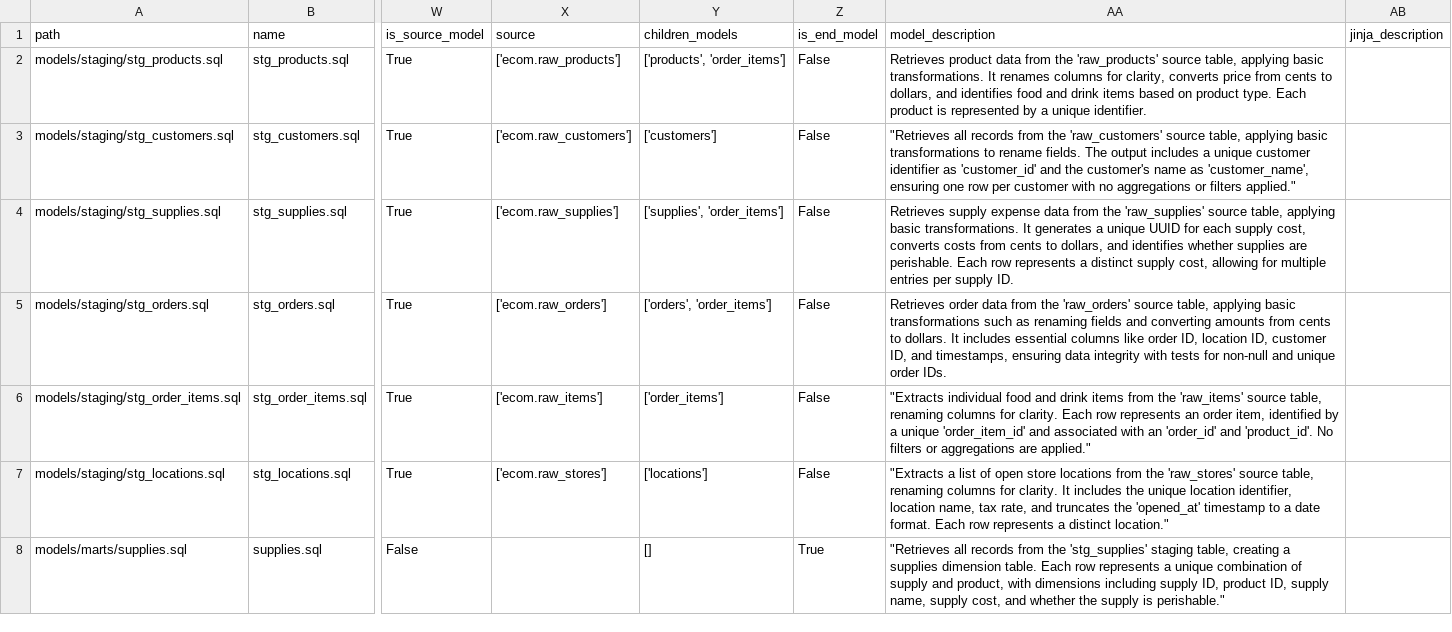
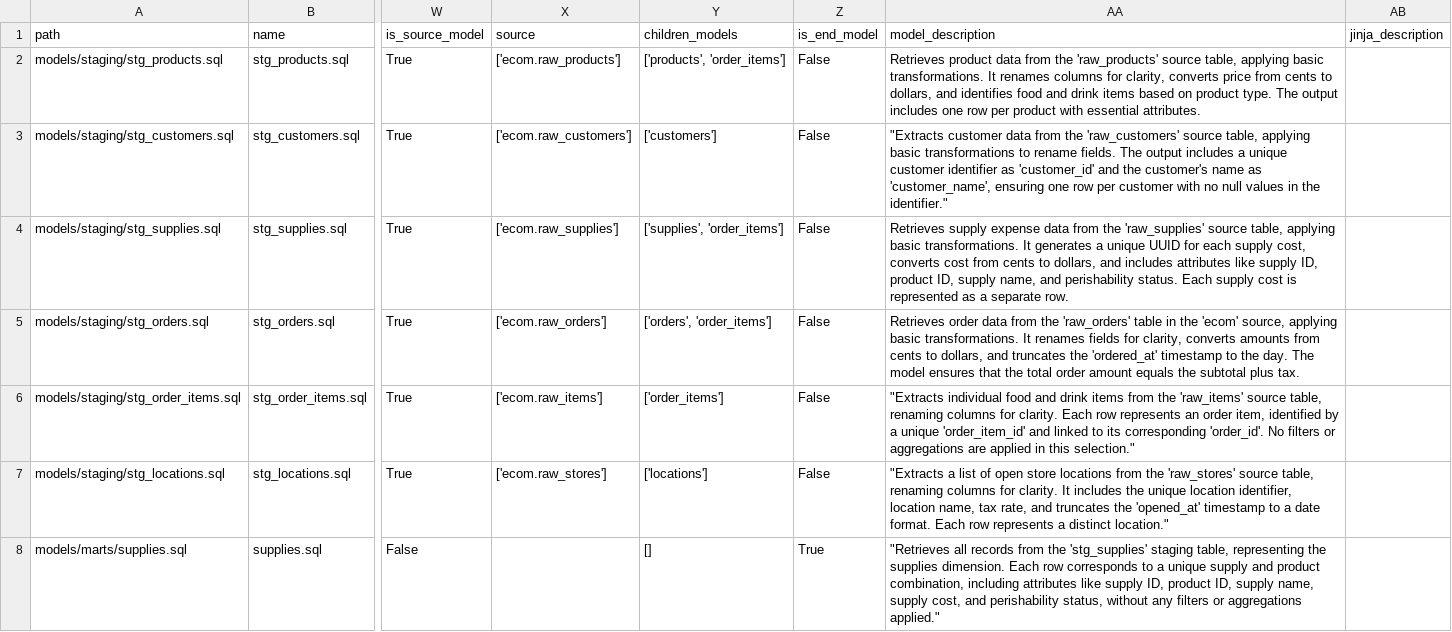
Before and after one commit to EAlmazanG/llm-rag-dbt, a CSV file: data/dbt_models_Users.csv, drawn as a sheet; only a part is shown, gaps mark what is left out; the diff covers the shown part only; the diff names each change by its address in the sheet, - before the commit and + after, or states it on an @@ line.

Commit message:
test local in notebook

```diff
--- a/data/dbt_models_Users.csv
+++ b/data/dbt_models_Users.csv
-AA2 (model_description): …product type. Each product is represented by a unique identifier.
+AA2 (model_description): …product type. The output includes one row per product with essential attributes.
-AA3 (model_description): "Retrieves all records from the 'raw_customers' source table, applying basic transformations to rename fields. The output includes a unique customer identifier as 'customer_id' and the customer's name as 'customer_name', ensuring one row per customer with no aggregations or filters applied."
+AA3 (model_description): "Extracts customer data from the 'raw_customers' source table, applying basic transformations to rename fields. The output includes a unique customer identifier as 'customer_id' and the customer's name as 'customer_name', ensuring one row per customer with no null values in the identifier."
-AA4 (model_description): …cost, converts costs from cents to dollars, and identifies whether supplies are perishable. Each row represents a distinct supply cost, allowing for multiple entries per supply ID.
+AA4 (model_description): …cost, converts cost from cents to dollars, and includes attributes like supply ID, product ID, supply name, and perishability status. Each supply cost is represented as a separate row.
-AA5 (model_description): …the 'raw_orders' source table, applying basic transformations such as renaming fields and converting amounts from cents to dollars. It includes essential columns like order ID, location ID, customer ID, and timestamps, ensuring data integrity with tests for non-null and unique order IDs.
+AA5 (model_description): …the 'raw_orders' table in the 'ecom' source, applying basic transformations. It renames fields for clarity, converts amounts from cents to dollars, and truncates the 'ordered_at' timestamp to the day. The model ensures that the total order amount equals the subtotal plus tax.
-AA6 (model_description): …'order_item_id' and associated with an 'order_id' and 'product_id'. No filters or aggregations are applied."
+AA6 (model_description): …'order_item_id' and linked to its corresponding 'order_id'. No filters or aggregations are applied in this selection."
-AA8 (model_description): …staging table, creating a supplies dimension table. Each row represents a unique combination of supply and product, with dimensions including supply ID, product ID, supply name, supply cost, and whether the supply is perishable."
+AA8 (model_description): …staging table, representing the supplies dimension. Each row corresponds to a unique supply and product combination, including attributes like supply ID, product ID, supply name, supply cost, and perishability status, without any filters or aggregations applied."
```
Also changed, not shown: 7 edited cells elsewhere in this file, data/dbt_project_Users.csv, 7 other files.
